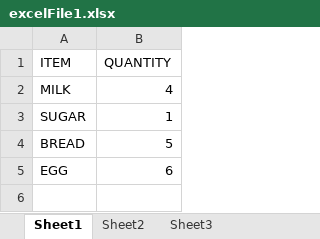
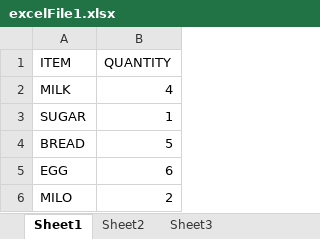
Before and after one commit to naa-borley/webteam-masterclass-1, an Excel workbook: excelFile1.xlsx, sheet Sheet1, drawn as a sheet; values as stored, in another font and other column widths than the file's, no borders; the diff names each change by its address in the sheet, - before the commit and + after, or states it on an @@ line.

Commit message:
added an item

```diff
--- a/excelFile1.xlsx (sheet Sheet1)
+++ b/excelFile1.xlsx (sheet Sheet1)
+row 6: MILO | 2
```
